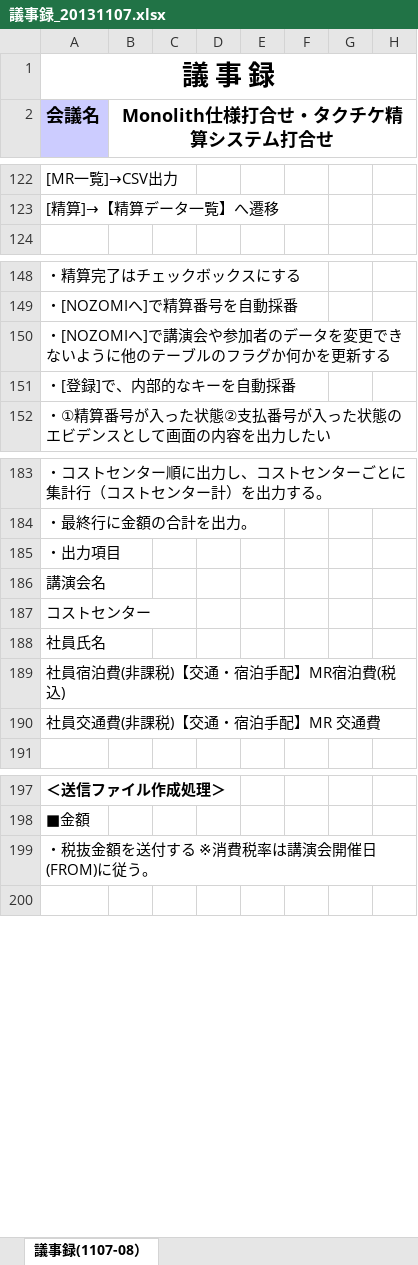
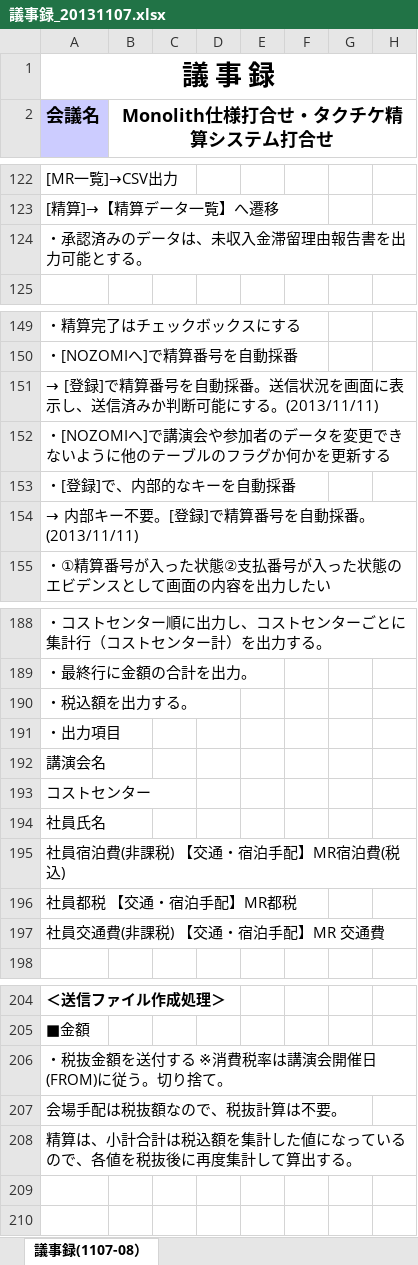
Before and after one commit to MakoYamada/pj_monolith, an Excel workbook: 30 議事録/議事録_20131107.xlsx, sheet 議事録(1107-08）, drawn as a sheet; only a part is shown, gaps mark what is left out; values as stored, in another font and other column widths than the file's, no borders; charts and pictures not drawn; addresses are those after the commit; the diff covers the shown part only; the diff names each change by its address in the sheet, - before the commit and + after, or states it on an @@ line.

Commit message:
Vss2Git

```diff
--- a/30 議事録/議事録_20131107.xlsx (sheet 議事録(1107-08）)
+++ b/30 議事録/議事録_20131107.xlsx (sheet 議事録(1107-08）)
+row 124: ・承認済みのデータは、未収入金滞留理由報告書を出力可能とする。
+row 151: → [登録]で精算番号を自動採番。送信状況を画面に表示し、送信済みか判断可能にする。(2013/11/11)
+row 154: → 内部キー不要。[登録]で精算番号を自動採番。(2013/11/11)
+row 190: ・税込額を出力する。
-A195 (会議名): 社員宿泊費(非課税)【交通・宿泊手配】MR宿泊費(税込)
+A195 (会議名): 社員宿泊費(非課税) 【交通・宿泊手配】MR宿泊費(税込)
-A196 (会議名): 社員交通費(非課税)【交通・宿泊手配】MR 交通費
+A196 (会議名): 社員都税 【交通・宿泊手配】MR都税
+row 197: 社員交通費(非課税) 【交通・宿泊手配】MR 交通費
-A206 (会議名): ・税抜金額を送付する ※消費税率は講演会開催日(FROM)に従う。
+A206 (会議名): ・税抜金額を送付する ※消費税率は講演会開催日(FROM)に従う。切り捨て。
+row 207: 会場手配は税抜額なので、税抜計算は不要。
+row 208: 精算は、小計合計は税込額を集計した値になっているので、各値を税抜後に再度集計して算出する。
+row 209: (empty)
```
Also changed, not shown: 2 added rows elsewhere in this sheet, charts or pictures.
